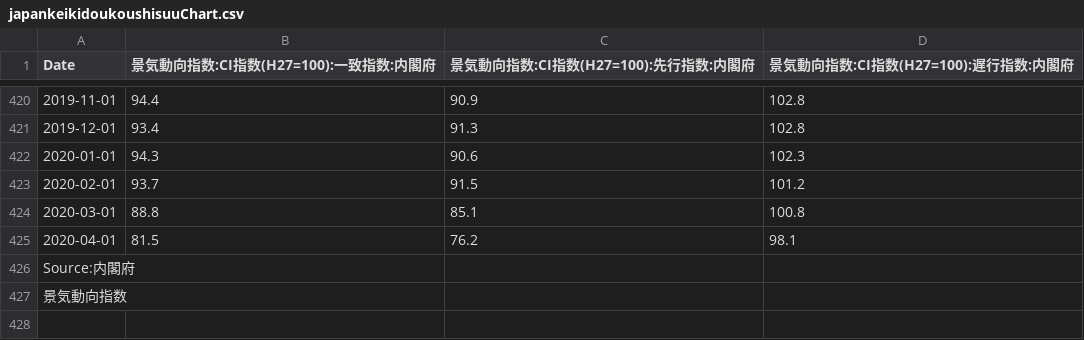
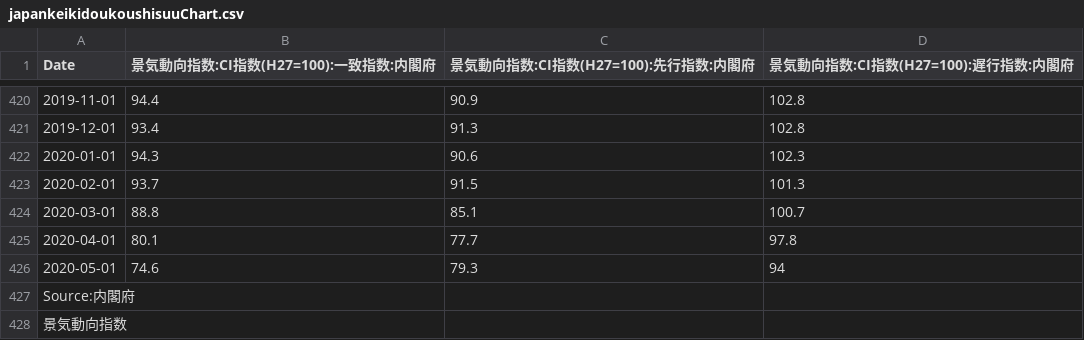
Before and after one commit to am-consulting/csvdata, a CSV file: japankeikidoukoushisuuChart.csv, drawn as a sheet; only a part is shown, gaps mark what is left out.

```diff
--- a/japankeikidoukoushisuuChart.csv
+++ b/japankeikidoukoushisuuChart.csv
@@ -422,5 +422,6 @@
 "2020-01-01",94.3,90.6,102.3
-"2020-02-01",93.7,91.5,101.2
-"2020-03-01",88.8,85.1,100.8
-"2020-04-01",81.5,76.2,98.1
+"2020-02-01",93.7,91.5,101.3
+"2020-03-01",88.8,85.1,100.7
+"2020-04-01",80.1,77.7,97.8
+"2020-05-01",74.6,79.3,94
 " Source:内閣府",,,
```
Also changed, not shown: japankeikidoukoushisuuTable.csv.
